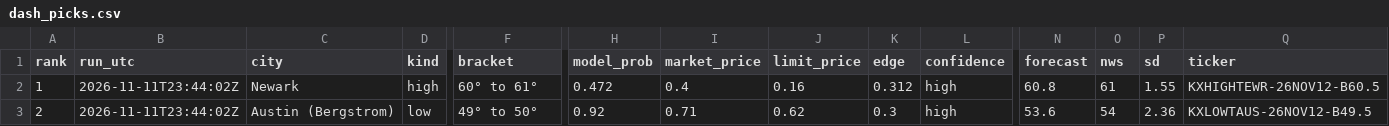
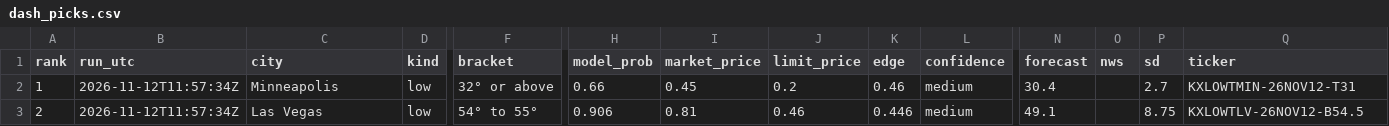
Before and after one commit to leosb16/kalshi-weather, a CSV file: results/dash_picks.csv, drawn as a sheet; only a part is shown, gaps mark what is left out; the diff covers the shown part only; the diff names each change by its address in the sheet, - before the commit and + after, or states it on an @@ line.

```diff
--- a/results/dash_picks.csv
+++ b/results/dash_picks.csv
-B2:B3 (run_utc): 2026-11-11T23:44:02Z
+B2:B3 (run_utc): 2026-11-12T11:57:34Z
-C2 (city): Newark
+C2 (city): Minneapolis
-D2 (kind): high
+D2 (kind): low
-F2 (bracket): 60° to 61°
+F2 (bracket): 32° or above
-H2 (model_prob): 0.472
+H2 (model_prob): 0.66
-I2 (market_price): 0.4
+I2 (market_price): 0.45
-J2 (limit_price): 0.16
+J2 (limit_price): 0.2
-K2 (edge): 0.312
+K2 (edge): 0.46
-L2:L3 (confidence): high
+L2:L3 (confidence): medium
-N2 (forecast): 60.8
+N2 (forecast): 30.4
-O2 (nws): 61
+O2 (nws): (empty)
-P2 (sd): 1.55
+P2 (sd): 2.7
-Q2 (ticker): KXHIGHTEWR-26NOV12-B60.5
+Q2 (ticker): KXLOWTMIN-26NOV12-T31
-C3 (city): Austin (Bergstrom)
+C3 (city): Las Vegas
-F3 (bracket): 49° to 50°
+F3 (bracket): 54° to 55°
-H3 (model_prob): 0.92
+H3 (model_prob): 0.906
-I3 (market_price): 0.71
+I3 (market_price): 0.81
-J3 (limit_price): 0.62
+J3 (limit_price): 0.46
-K3 (edge): 0.3
+K3 (edge): 0.446
-N3 (forecast): 53.6
+N3 (forecast): 49.1
-O3 (nws): 54
+O3 (nws): (empty)
-P3 (sd): 2.36
+P3 (sd): 8.75
-Q3 (ticker): KXLOWTAUS-26NOV12-B49.5
+Q3 (ticker): KXLOWTLV-26NOV12-B54.5
```
Also changed, not shown: 80 edited cells elsewhere in this file, results/dash_markets.csv, results/picks.csv, 4 other files.
